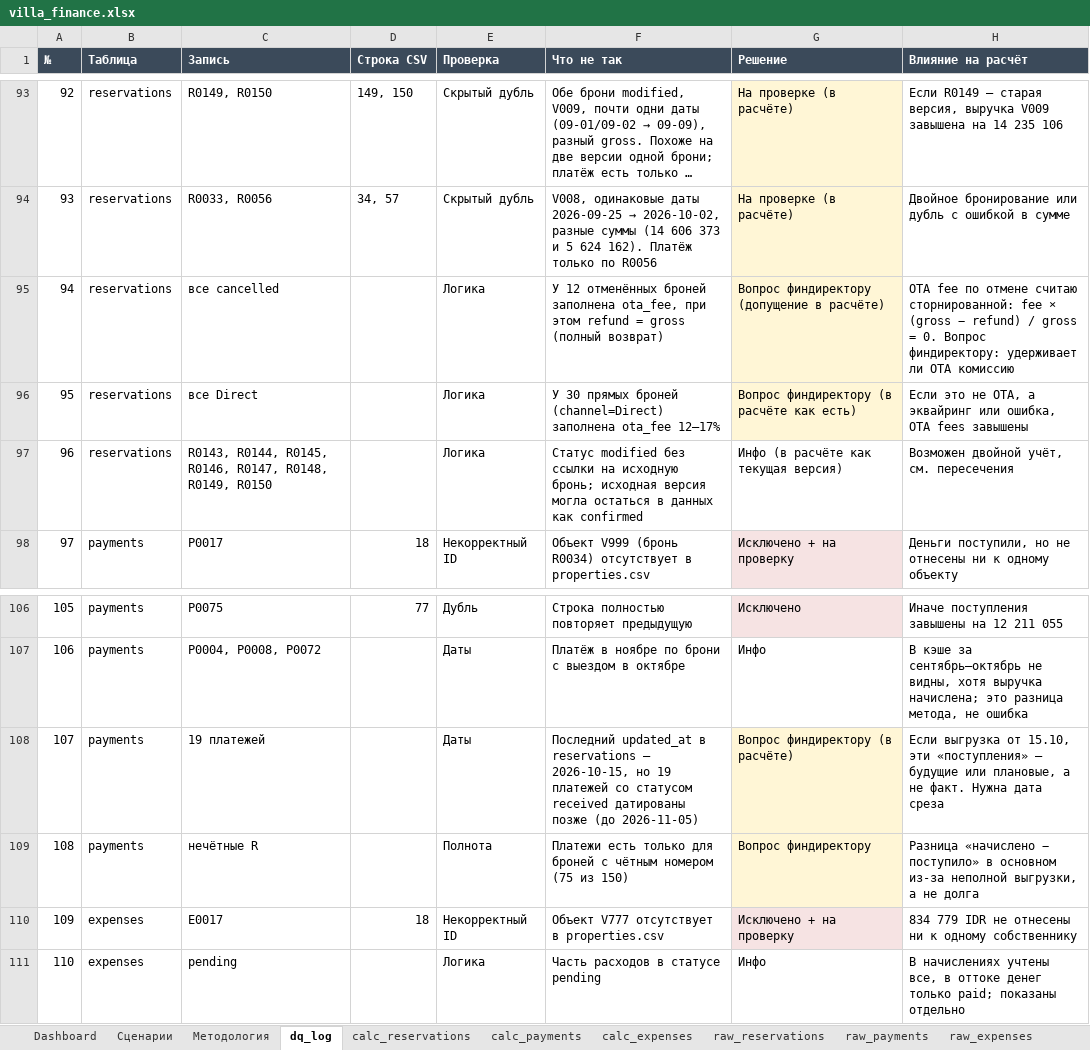
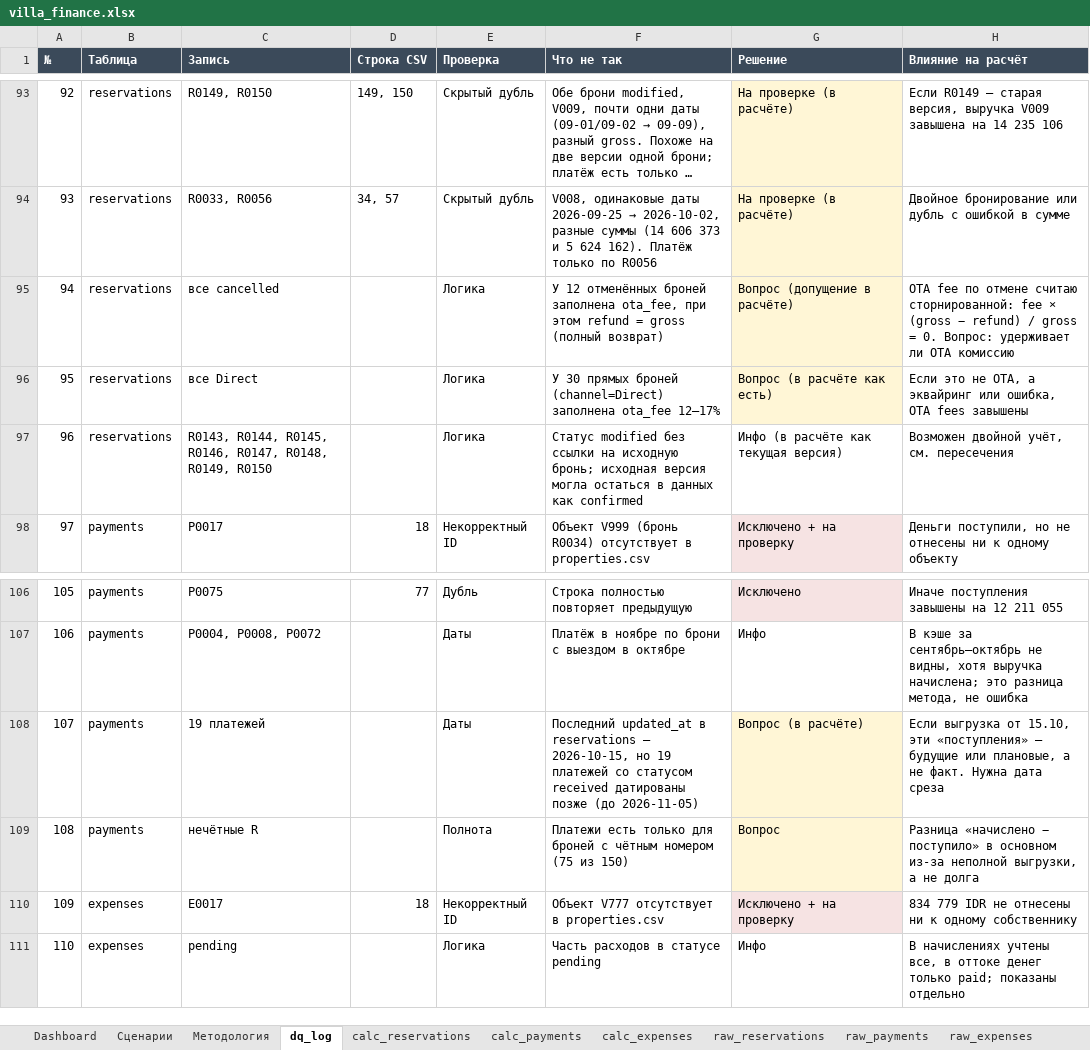
Before and after one commit to funkynick/villa-portfolio-dashboard, an Excel workbook: villa_finance.xlsx, sheet dq_log, drawn as a sheet; only a part is shown, gaps mark what is left out; long unchanged cells end in …; values as stored, in another font and other column widths than the file's, no borders; conditional formats not drawn; the diff names each change by its address in the sheet, - before the commit and + after, or states it on an @@ line.

```diff
--- a/villa_finance.xlsx (sheet dq_log)
+++ b/villa_finance.xlsx (sheet dq_log)
-G95 (Решение): Вопрос финдиректору (допущение в расчёте)
+G95 (Решение): Вопрос (допущение в расчёте)
-H95 (Влияние на расчёт): …= 0. Вопрос финдиректору: удерживает ли…
+H95 (Влияние на расчёт): …= 0. Вопрос: удерживает ли…
-G96 (Решение): Вопрос финдиректору (в расчёте как есть)
+G96 (Решение): Вопрос (в расчёте как есть)
-G108 (Решение): Вопрос финдиректору (в расчёте)
+G108 (Решение): Вопрос (в расчёте)
-G109 (Решение): Вопрос финдиректору
+G109 (Решение): Вопрос
```
Also changed, not shown: sheet Методология, sheet Dashboard, 1 other file.
